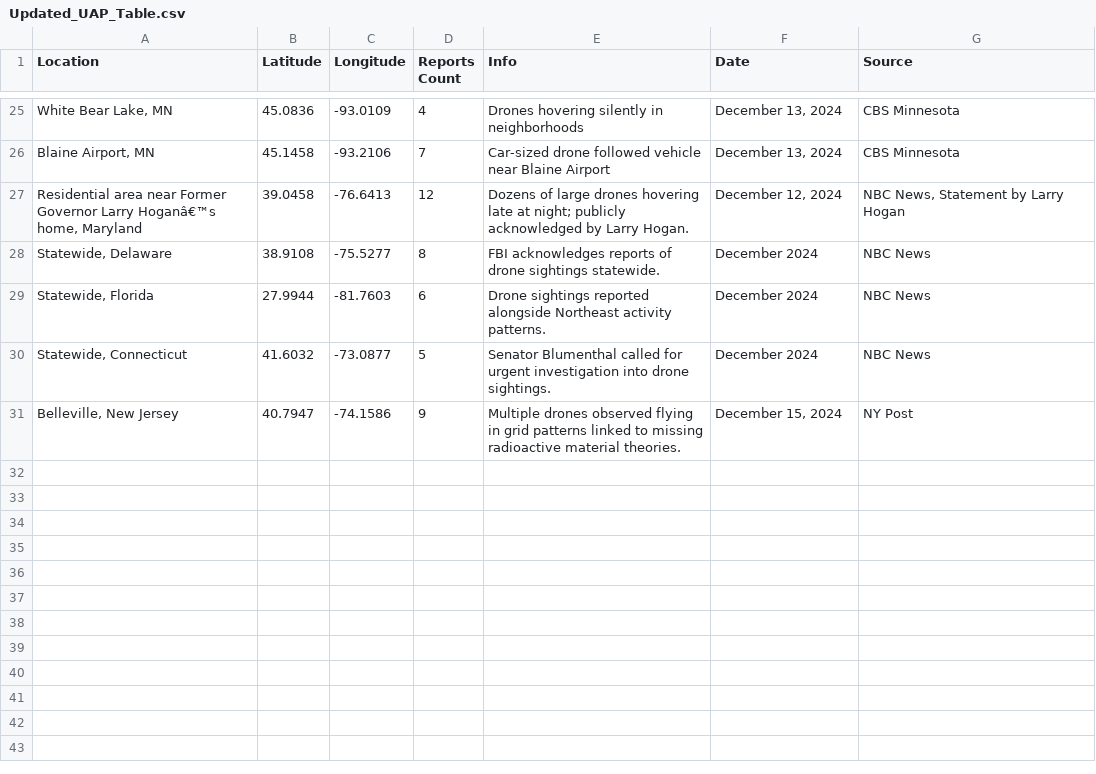
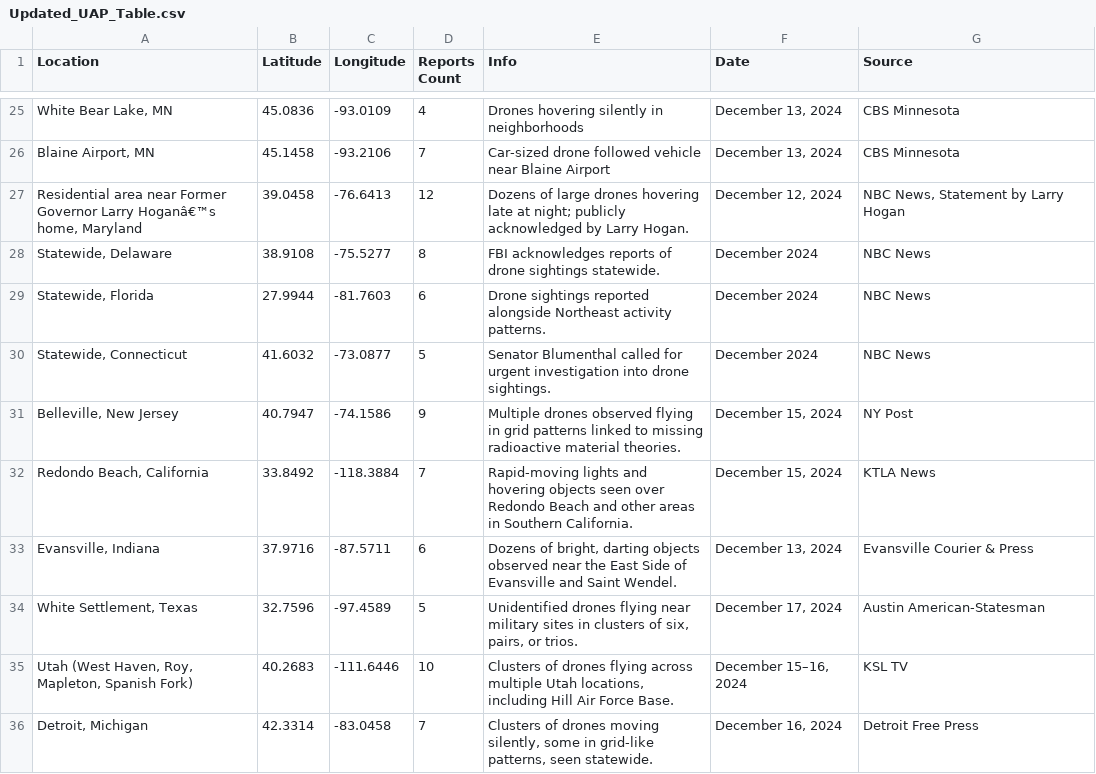
Before and after one commit to kindofbatman/uap-map, a CSV file: Updated_UAP_Table.csv, drawn as a sheet; only a part is shown, gaps mark what is left out; the diff names each change by its address in the sheet, - before the commit and + after, or states it on an @@ line.

Commit message:
Update Updated_UAP_Table.csv

```diff
--- a/Updated_UAP_Table.csv
+++ b/Updated_UAP_Table.csv
+row 32: Redondo Beach, California | 33.8492 | -118.3884 | 7 | Rapid-moving lights and hovering objects seen over Redondo Beach and other areas in Southern California. | December 15, 2024 | KTLA News
+row 33: Evansville, Indiana | 37.9716 | -87.5711 | 6 | Dozens of bright, darting objects observed near the East Side of Evansville and Saint Wendel. | December 13, 2024 | Evansville Courier & Press
+row 34: White Settlement, Texas | 32.7596 | -97.4589 | 5 | Unidentified drones flying near military sites in clusters of six, pairs, or trios. | December 17, 2024 | Austin American-Statesman
+row 35: Utah (West Haven, Roy, Mapleton, Spanish Fork) | 40.2683 | -111.6446 | 10 | Clusters of drones flying across multiple Utah locations, including Hill Air Force Base. | December 15–16, 2024 | KSL TV
+row 36: Detroit, Michigan | 42.3314 | -83.0458 | 7 | Clusters of drones moving silently, some in grid-like patterns, seen statewide. | December 16, 2024 | Detroit Free Press
```
